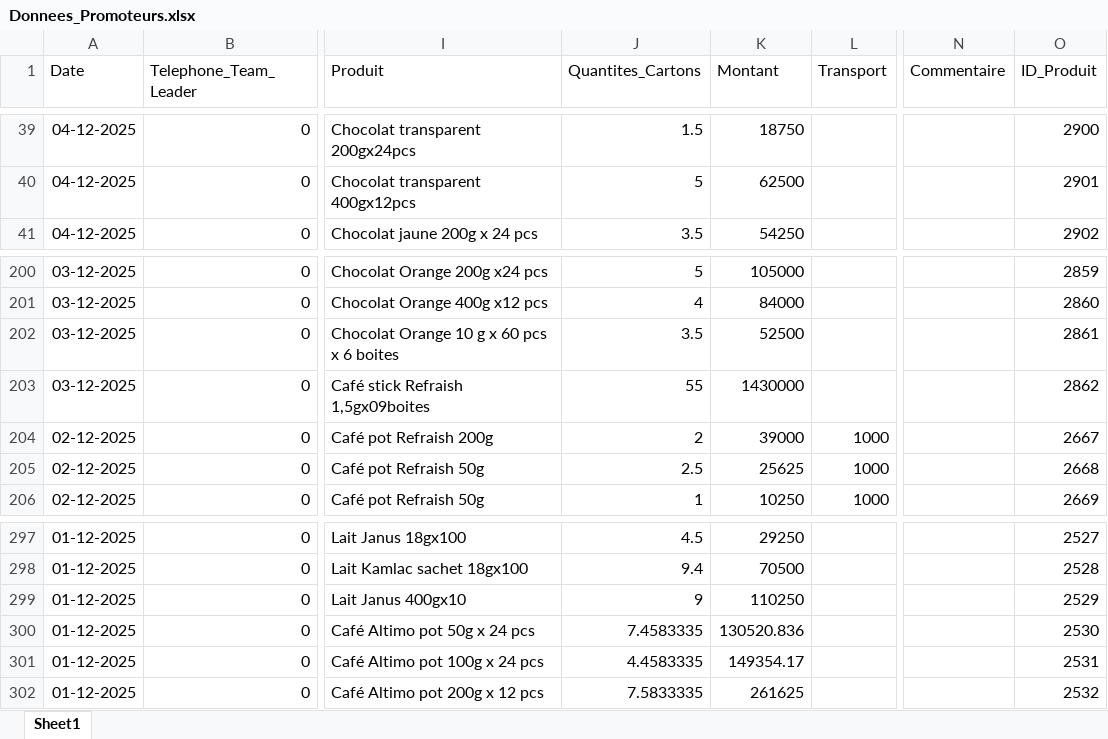
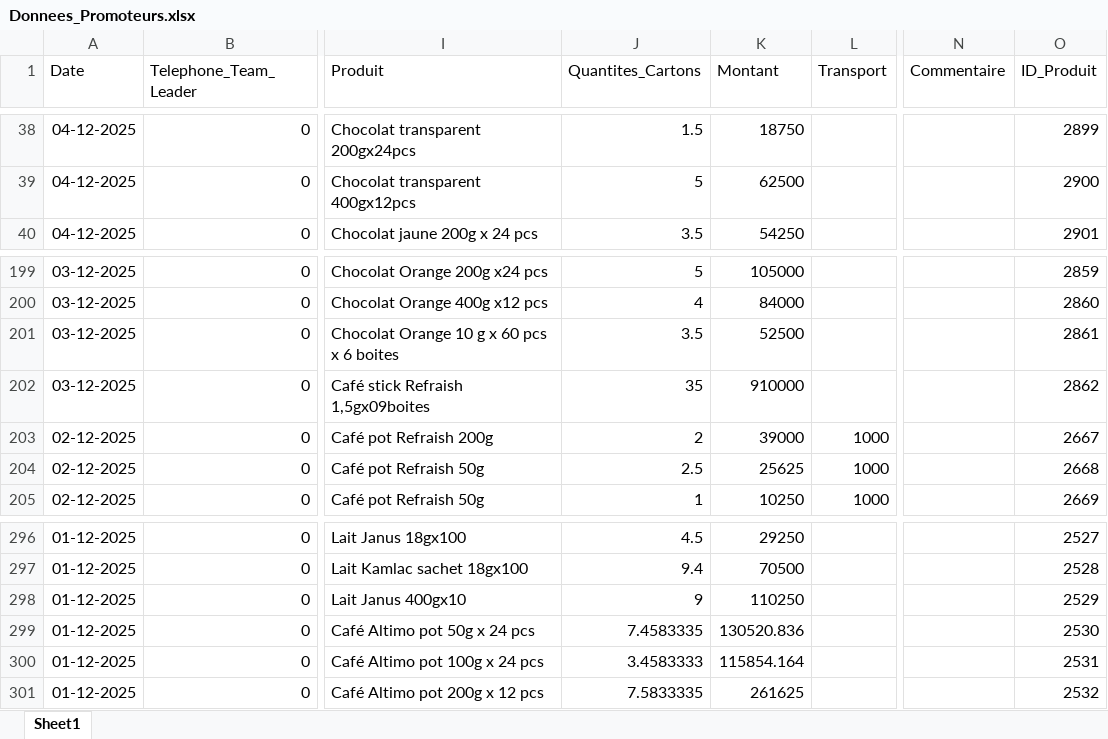
Before and after one commit to abdoulaye1301/Promoteur, an Excel workbook: Donnees_Promoteurs.xlsx, sheet Sheet1, drawn as a sheet; only a part is shown, gaps mark what is left out; values as stored, in another font and other column widths than the file's, no borders; addresses are those after the commit; the diff covers the shown part only; the diff names each change by its address in the sheet, - before the commit and + after, or states it on an @@ line.

```diff
--- a/Donnees_Promoteurs.xlsx (sheet Sheet1)
+++ b/Donnees_Promoteurs.xlsx (sheet Sheet1)
-O38 (ID_Produit): 2900
+O38 (ID_Produit): 2899
-O39 (ID_Produit): 2901
+O39 (ID_Produit): 2900
-O40 (ID_Produit): 2902
+O40 (ID_Produit): 2901
-J202 (Quantites_Cartons): 55
+J202 (Quantites_Cartons): 35
-K202 (Montant): 1430000
+K202 (Montant): 910000
-J300 (Quantites_Cartons): 4.4583335
+J300 (Quantites_Cartons): 3.4583333
-K300 (Montant): 149354.17
+K300 (Montant): 115854.164
```
Also changed, not shown: other rows of this sheet.
